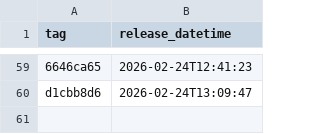
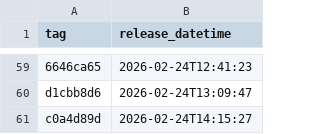
Before and after one commit to NHSDigital/electronic-prescription-service-api, a CSV file: _data/internal-dev_deployments.csv, drawn as a sheet; only a part is shown, gaps mark what is left out; the diff names each change by its address in the sheet, - before the commit and + after, or states it on an @@ line.

```diff
--- a/_data/internal-dev_deployments.csv
+++ b/_data/internal-dev_deployments.csv
+row 61: c0a4d89d | 2026-02-24T14:15:27
```
Also changed, not shown: 1 other file.
